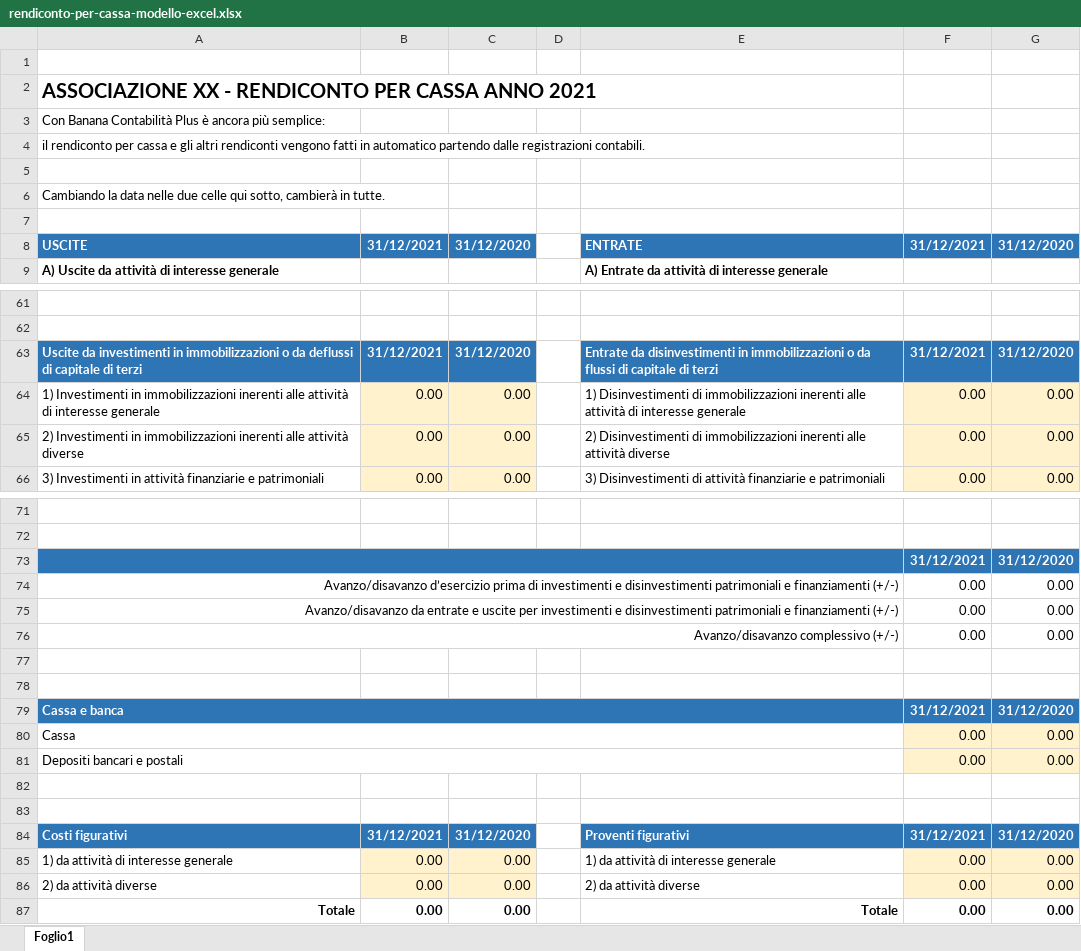
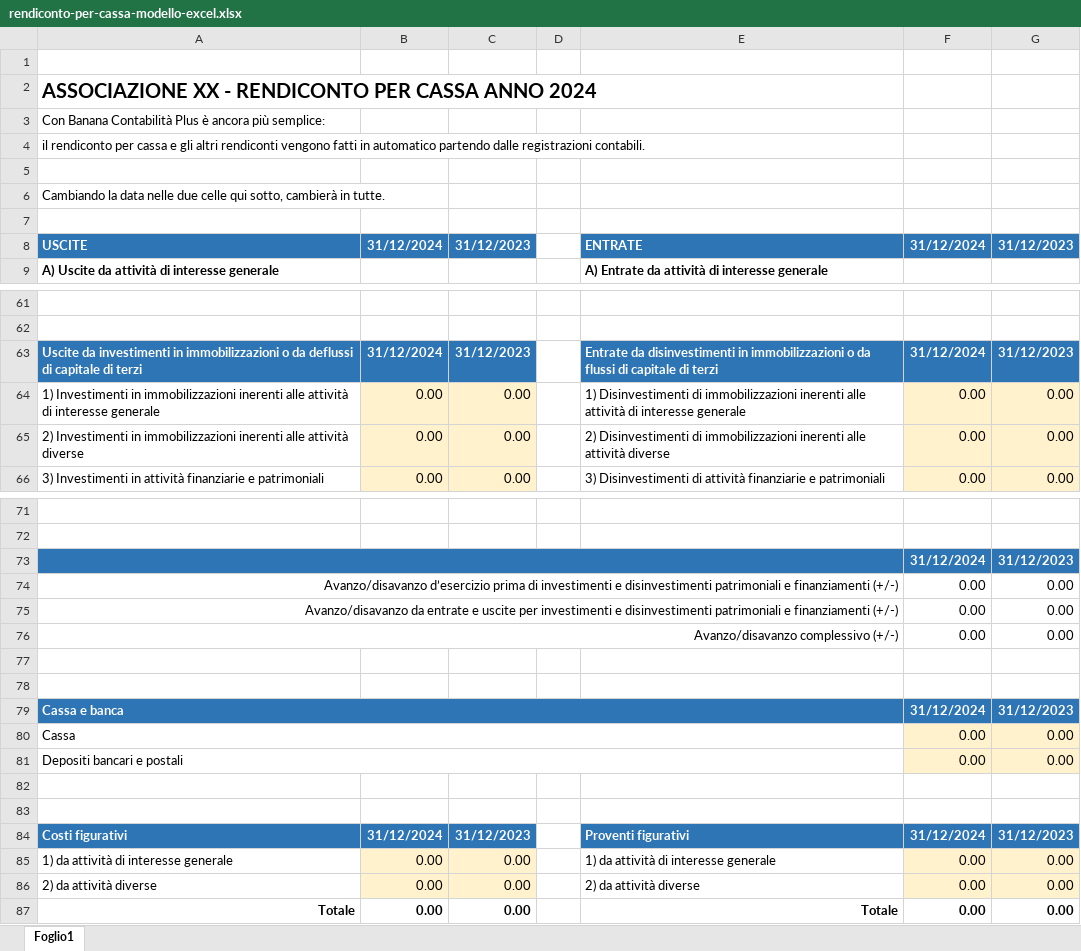
Before and after one commit to BananaAccounting/Italia, an Excel workbook: ets/rendiconti2020/rendiconti-excel-word/rendiconto-per-cassa-modello-excel.xlsx, sheet Foglio1, drawn as a sheet; only a part is shown, gaps mark what is left out; values as stored, in another font and other column widths than the file's, no borders; the diff names each change by its address in the sheet, - before the commit and + after, or states it on an @@ line.

Commit message:
Update file Excel cassa and image Rendiconto cassa

```diff
--- a/ets/rendiconti2020/rendiconti-excel-word/rendiconto-per-cassa-modello-excel.xlsx (sheet Foglio1)
+++ b/ets/rendiconti2020/rendiconti-excel-word/rendiconto-per-cassa-modello-excel.xlsx (sheet Foglio1)
-A2: …CASSA ANNO 2021
+A2: …CASSA ANNO 2024
-B8: 31/12/2021
+B8: 31/12/2024
-C8: 31/12/2020
+C8: 31/12/2023
-F8: 31/12/2021
+F8: 31/12/2024
-G8: 31/12/2020
+G8: 31/12/2023
-B63: 31/12/2021
+B63: 31/12/2024
-C63: 31/12/2020
+C63: 31/12/2023
-F63: 31/12/2021
+F63: 31/12/2024
-G63: 31/12/2020
+G63: 31/12/2023
-F73: 31/12/2021
+F73: 31/12/2024
-G73: 31/12/2020
+G73: 31/12/2023
-F79: 31/12/2021
+F79: 31/12/2024
-G79: 31/12/2020
+G79: 31/12/2023
-B84: 31/12/2021
+B84: 31/12/2024
-C84: 31/12/2020
+C84: 31/12/2023
-F84: 31/12/2021
+F84: 31/12/2024
-G84: 31/12/2020
+G84: 31/12/2023
```
Also changed, not shown: 1 other file.
